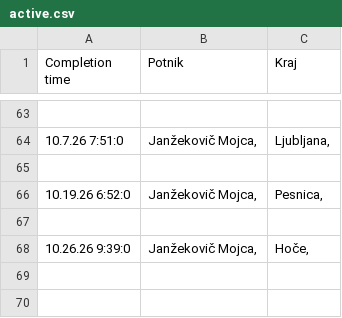
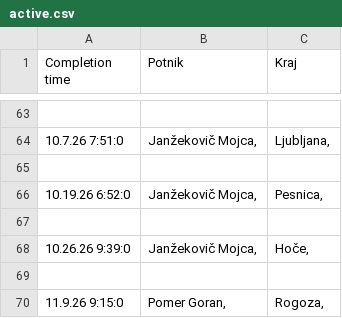
Before and after one commit to SRP-B/dat-mb, a CSV file: active.csv, drawn as a sheet; only a part is shown, gaps mark what is left out; the diff names each change by its address in the sheet, - before the commit and + after, or states it on an @@ line.

Commit message:
Appv12

```diff
--- a/active.csv
+++ b/active.csv
+row 69: (empty)
+row 70: 11.9.26 9:15:0 | Pomer Goran, | Rogoza,
```
